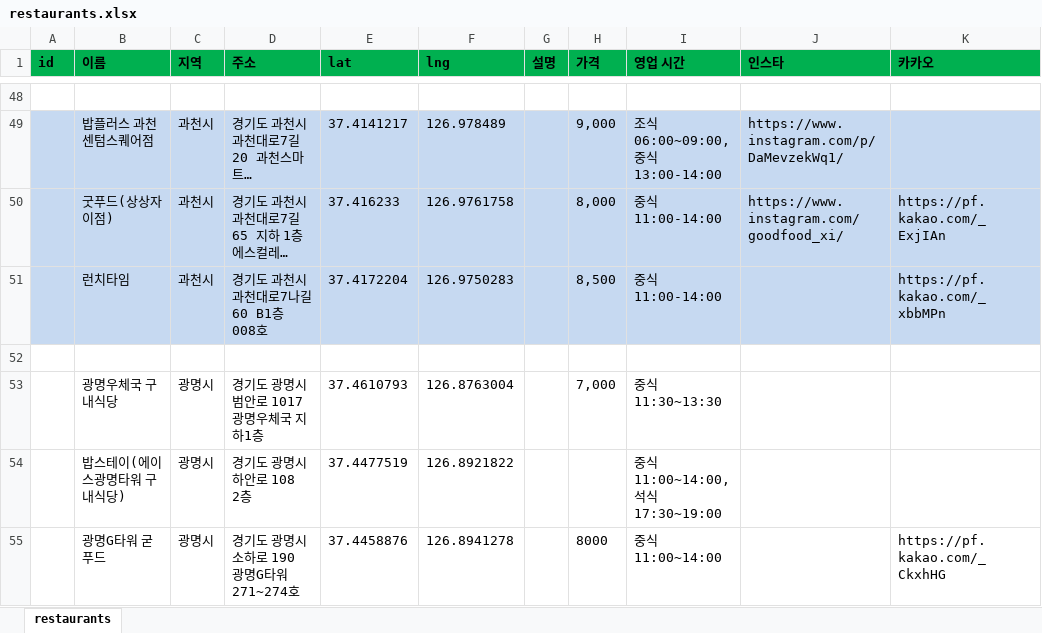
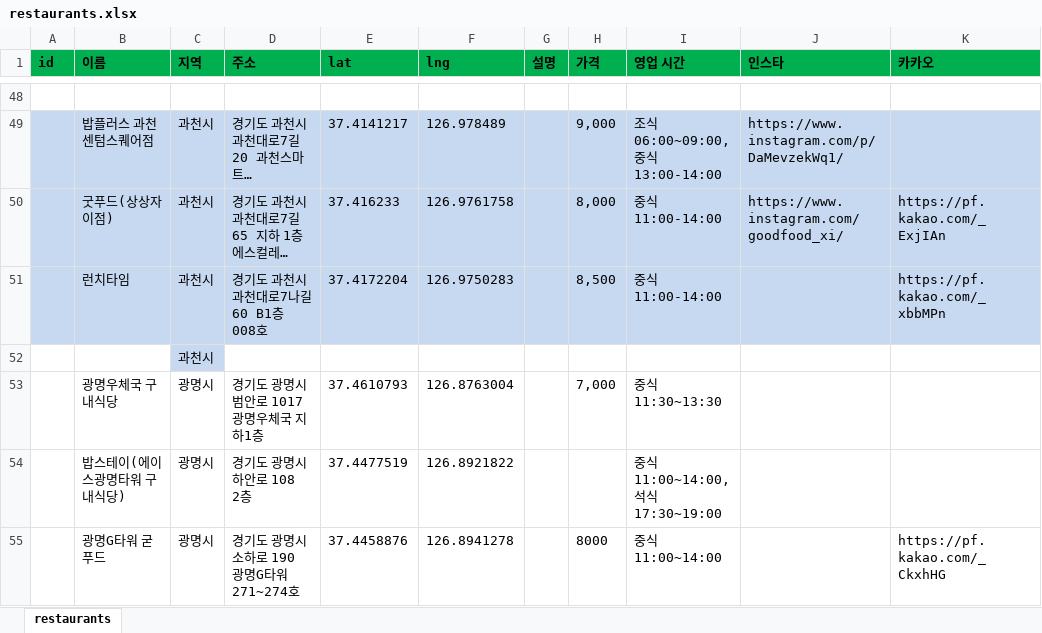
Before and after one commit to woodyaudio/Marble-Table, an Excel workbook: data/restaurants.xlsx, sheet restaurants, drawn as a sheet; only a part is shown, gaps mark what is left out; long unchanged cells end in …; values as stored, in another font and other column widths than the file's, no borders; the diff names each change by its address in the sheet, - before the commit and + after, or states it on an @@ line.

Commit message:
Update restaurants.xlsx

```diff
--- a/data/restaurants.xlsx (sheet restaurants)
+++ b/data/restaurants.xlsx (sheet restaurants)
-C52 (지역): (empty)
+C52 (지역): 과천시
-C52 fill: none
+C52 fill: #C6D9F1
```
